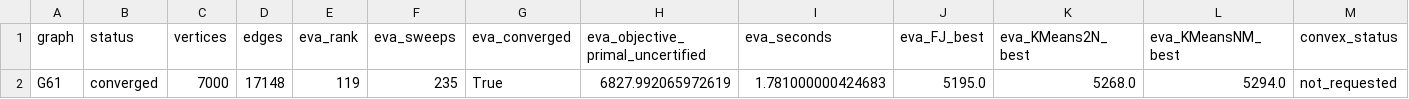
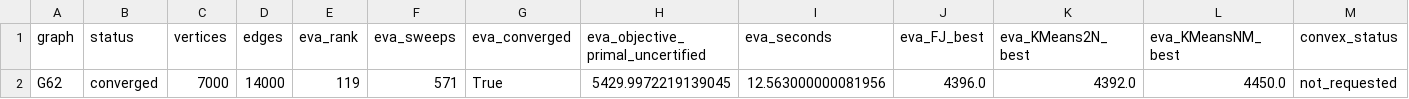
Before and after one commit to heri-espino/maxkcut, a CSV file: results/gset/experiment021-complete-71-gset/eva-numba/summary.csv, drawn as a sheet; only a part is shown; removed rows and columns are numbered as before the commit, all else as after; rows hold the shown columns only; the diff names each change by its address in the sheet, - before the commit and + after, or states it on an @@ line.

```diff
--- a/results/gset/experiment021-complete-71-gset/eva-numba/summary.csv
+++ b/results/gset/experiment021-complete-71-gset/eva-numba/summary.csv
-row 2: G61 | converged | 7000 | 17148 | 119 | 235 | True | 6827.992065972619 | 1.781000000424683 | 5195.0 | 5268.0 | 5294.0 | not_requested
+row 2: G62 | converged | 7000 | 14000 | 119 | 571 | True | 5429.9972219139045 | 12.563000000081956 | 4396.0 | 4392.0 | 4450.0 | not_requested
```
